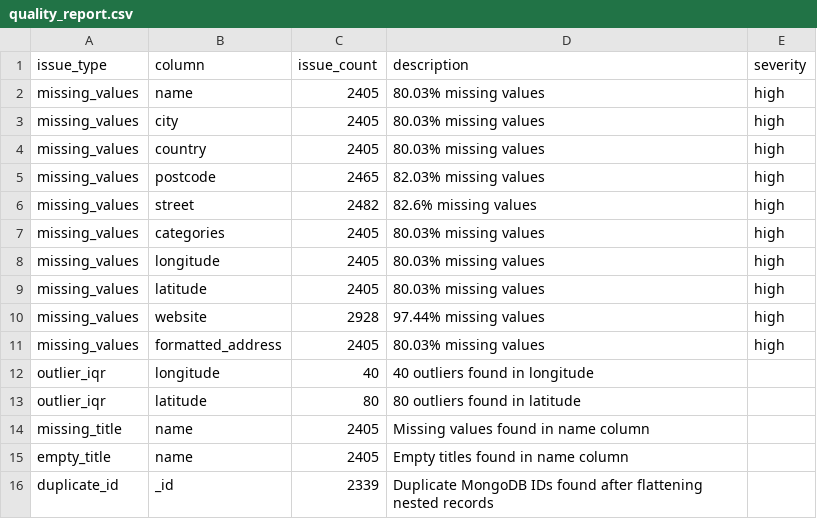
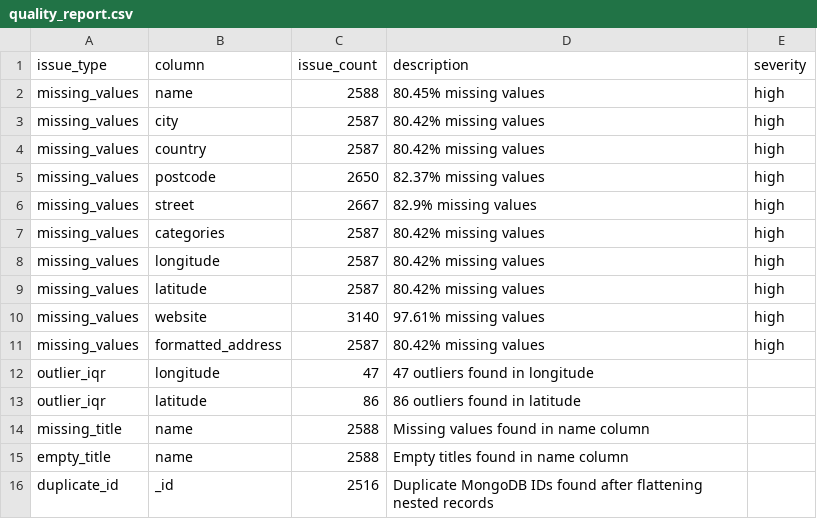
Before and after one commit to BrziMuhi/IT-2012-Unstructured-Data-Project, a CSV file: processed/analytics/quality_report.csv, drawn as a sheet.

```diff
--- a/processed/analytics/quality_report.csv
+++ b/processed/analytics/quality_report.csv
@@ -1,16 +1,16 @@
 issue_type,column,issue_count,description,severity
-missing_values,name,2405,80.03% missing values,high
-missing_values,city,2405,80.03% missing values,high
-missing_values,country,2405,80.03% missing values,high
-missing_values,postcode,2465,82.03% missing values,high
-missing_values,street,2482,82.6% missing values,high
-missing_values,categories,2405,80.03% missing values,high
-missing_values,longitude,2405,80.03% missing values,high
-missing_values,latitude,2405,80.03% missing values,high
-missing_values,website,2928,97.44% missing values,high
-missing_values,formatted_address,2405,80.03% missing values,high
-outlier_iqr,longitude,40,40 outliers found in longitude,
-outlier_iqr,latitude,80,80 outliers found in latitude,
-missing_title,name,2405,Missing values found in name column,
-empty_title,name,2405,Empty titles found in name column,
-duplicate_id,_id,2339,Duplicate MongoDB IDs found after flattening nested records,
+missing_values,name,2588,80.45% missing values,high
+missing_values,city,2587,80.42% missing values,high
+missing_values,country,2587,80.42% missing values,high
+missing_values,postcode,2650,82.37% missing values,high
+missing_values,street,2667,82.9% missing values,high
+missing_values,categories,2587,80.42% missing values,high
+missing_values,longitude,2587,80.42% missing values,high
+missing_values,latitude,2587,80.42% missing values,high
+missing_values,website,3140,97.61% missing values,high
+missing_values,formatted_address,2587,80.42% missing values,high
+outlier_iqr,longitude,47,47 outliers found in longitude,
+outlier_iqr,latitude,86,86 outliers found in latitude,
+missing_title,name,2588,Missing values found in name column,
+empty_title,name,2588,Empty titles found in name column,
+duplicate_id,_id,2516,Duplicate MongoDB IDs found after flattening nested records,
```
Also changed, not shown: 27 other files.
